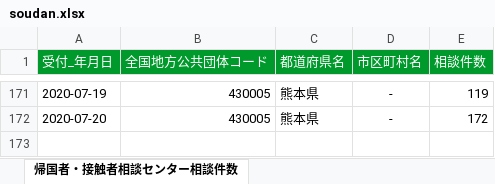
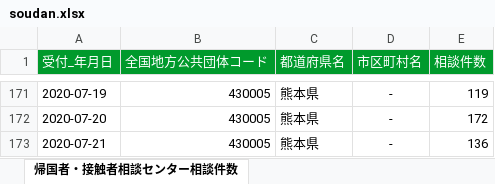
Before and after one commit to imabari/kumamoto-covid19, an Excel workbook: soudan.xlsx, sheet 帰国者・接触者相談センター相談件数, drawn as a sheet; only a part is shown, gaps mark what is left out; values as stored, in another font and other column widths than the file's, no borders; the diff names each change by its address in the sheet, - before the commit and + after, or states it on an @@ line.

```diff
--- a/soudan.xlsx (sheet 帰国者・接触者相談センター相談件数)
+++ b/soudan.xlsx (sheet 帰国者・接触者相談センター相談件数)
+row 173: 2020-07-21 | 430005 | 熊本県 | - | 136
```
Also changed, not shown: kanja.xlsx, kensa.xlsx, 1 other file.
